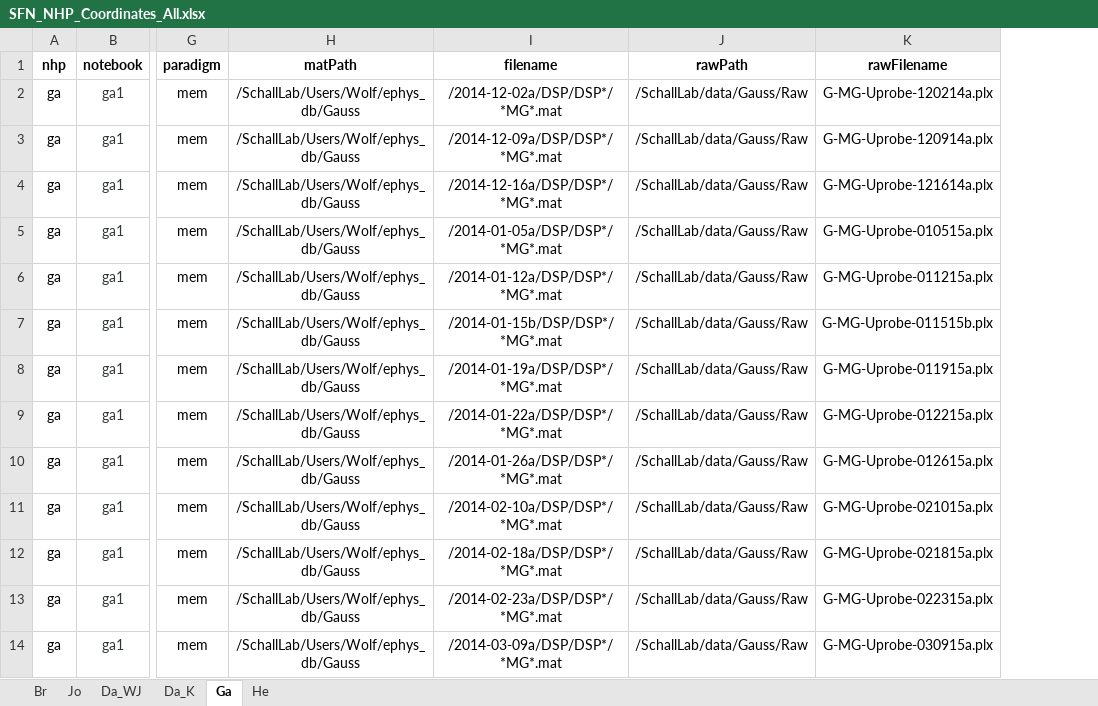
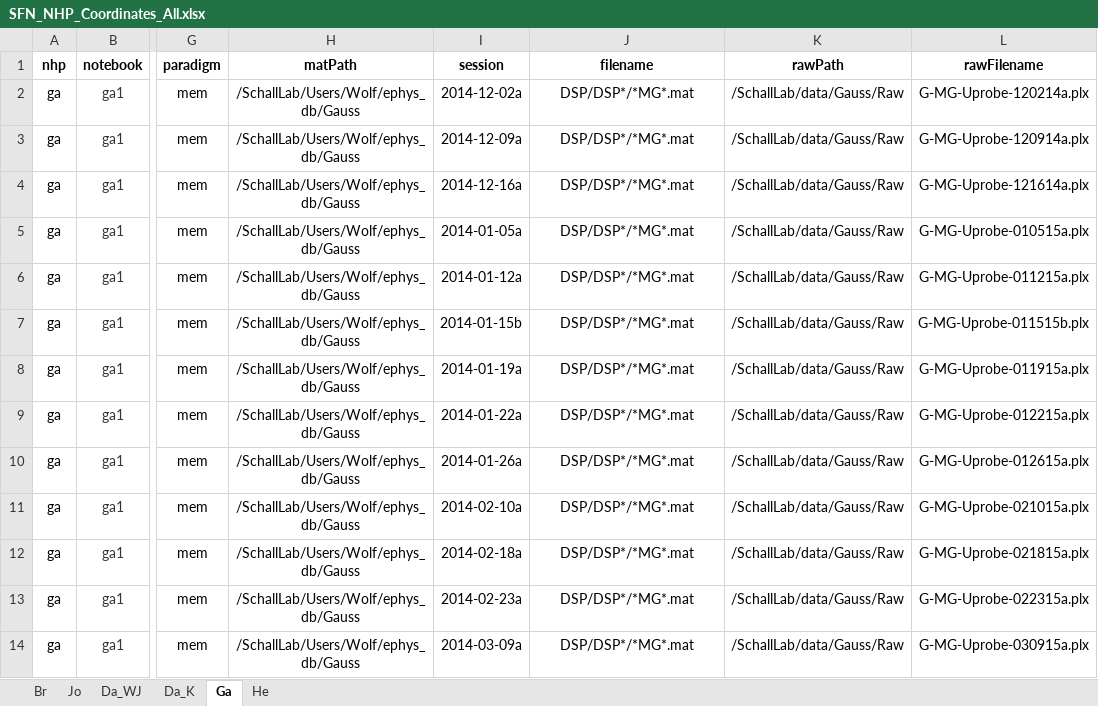
Before and after one commit to chenchals/schallab-spatial, an Excel workbook: config/SFN_NHP_Coordinates_All.xlsx, sheet Ga, drawn as a sheet; only a part is shown, gaps mark what is left out; values as stored, in another font and other column widths than the file's, no borders; addresses are those after the commit; the diff names each change by its address in the sheet, - before the commit and + after, or states it on an @@ line.

Commit message:
updated excel. matPath, session, filename -> fullfile(matPath, session, filename) should give all session files for a given nhp

```diff
--- a/config/SFN_NHP_Coordinates_All.xlsx (sheet Ga)
+++ b/config/SFN_NHP_Coordinates_All.xlsx (sheet Ga)
+column I (session), rows 2-14: 2014-12-02a | 2014-12-09a | 2014-12-16a | 2014-01-05a | 2014-01-12a | 2014-01-15b | 2014-01-19a | 2014-01-22a | 2014-01-26a | 2014-02-10a | 2014-02-18a | 2014-02-23a | 2014-03-09a
-J2 (filename): /2014-12-02a/DSP/DSP*/*MG*.mat
+J2 (filename): DSP/DSP*/*MG*.mat
-J3 (filename): /2014-12-09a/DSP/DSP*/*MG*.mat
+J3 (filename): DSP/DSP*/*MG*.mat
-J4 (filename): /2014-12-16a/DSP/DSP*/*MG*.mat
+J4 (filename): DSP/DSP*/*MG*.mat
-J5 (filename): /2014-01-05a/DSP/DSP*/*MG*.mat
+J5 (filename): DSP/DSP*/*MG*.mat
-J6 (filename): /2014-01-12a/DSP/DSP*/*MG*.mat
+J6 (filename): DSP/DSP*/*MG*.mat
-J7 (filename): /2014-01-15b/DSP/DSP*/*MG*.mat
+J7 (filename): DSP/DSP*/*MG*.mat
-J8 (filename): /2014-01-19a/DSP/DSP*/*MG*.mat
+J8 (filename): DSP/DSP*/*MG*.mat
-J9 (filename): /2014-01-22a/DSP/DSP*/*MG*.mat
+J9 (filename): DSP/DSP*/*MG*.mat
-J10 (filename): /2014-01-26a/DSP/DSP*/*MG*.mat
+J10 (filename): DSP/DSP*/*MG*.mat
-J11 (filename): /2014-02-10a/DSP/DSP*/*MG*.mat
+J11 (filename): DSP/DSP*/*MG*.mat
-J12 (filename): /2014-02-18a/DSP/DSP*/*MG*.mat
+J12 (filename): DSP/DSP*/*MG*.mat
-J13 (filename): /2014-02-23a/DSP/DSP*/*MG*.mat
+J13 (filename): DSP/DSP*/*MG*.mat
-J14 (filename): /2014-03-09a/DSP/DSP*/*MG*.mat
+J14 (filename): DSP/DSP*/*MG*.mat
```
Also changed, not shown: sheet Da_K, sheet Da_WJ, sheet He, sheet Jo, sheet Br, formulas that keep their value.
